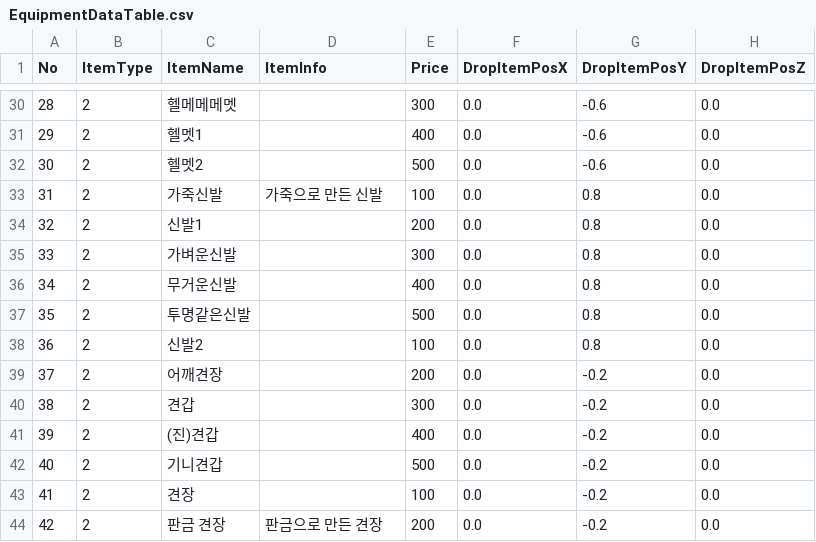
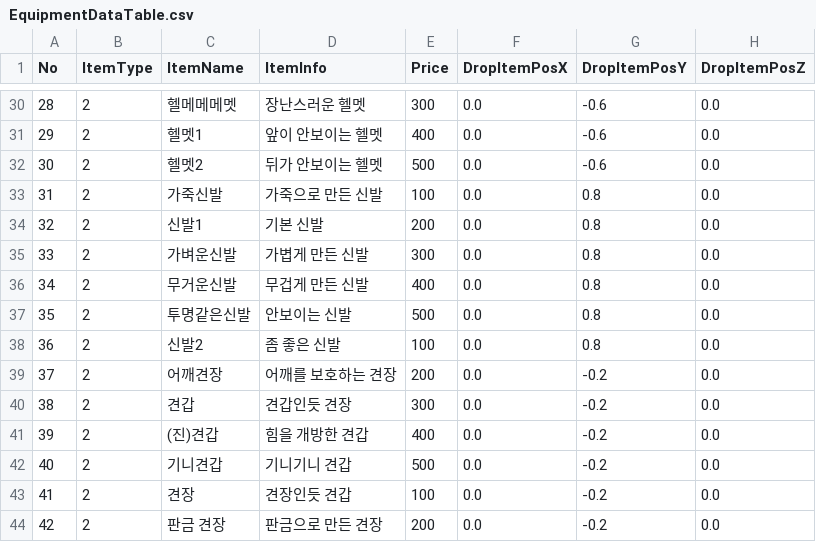
Before and after one commit to dkwl635/ADVENTURE_Game_1.0.0, a CSV file: Assets/Resources/EquipmentDataTable.csv, drawn as a sheet; only a part is shown, gaps mark what is left out; the diff covers the shown part only; the diff names each change by its address in the sheet, - before the commit and + after, or states it on an @@ line.

```diff
--- a/Assets/Resources/EquipmentDataTable.csv
+++ b/Assets/Resources/EquipmentDataTable.csv
-D30 (ItemInfo): (empty)
+D30 (ItemInfo): 장난스러운 헬멧
-D31 (ItemInfo): (empty)
+D31 (ItemInfo): 앞이 안보이는 헬멧
-D32 (ItemInfo): (empty)
+D32 (ItemInfo): 뒤가 안보이는 헬멧
-D34 (ItemInfo): (empty)
+D34 (ItemInfo): 기본 신발
-D35 (ItemInfo): (empty)
+D35 (ItemInfo): 가볍게 만든 신발
-D36 (ItemInfo): (empty)
+D36 (ItemInfo): 무겁게 만든 신발
-D37 (ItemInfo): (empty)
+D37 (ItemInfo): 안보이는 신발
-D38 (ItemInfo): (empty)
+D38 (ItemInfo): 좀 좋은 신발
-D39 (ItemInfo): (empty)
+D39 (ItemInfo): 어깨를 보호하는 견장
-D40 (ItemInfo): (empty)
+D40 (ItemInfo): 견갑인듯 견장
-D41 (ItemInfo): (empty)
+D41 (ItemInfo): 힘을 개방한 견갑
-D42 (ItemInfo): (empty)
+D42 (ItemInfo): 기니기니 견갑
-D43 (ItemInfo): (empty)
+D43 (ItemInfo): 견장인듯 견갑
```
Also changed, not shown: 24 edited cells elsewhere in this file, Assets/Resources/PortionItemDataTable.csv, 33 other files.
